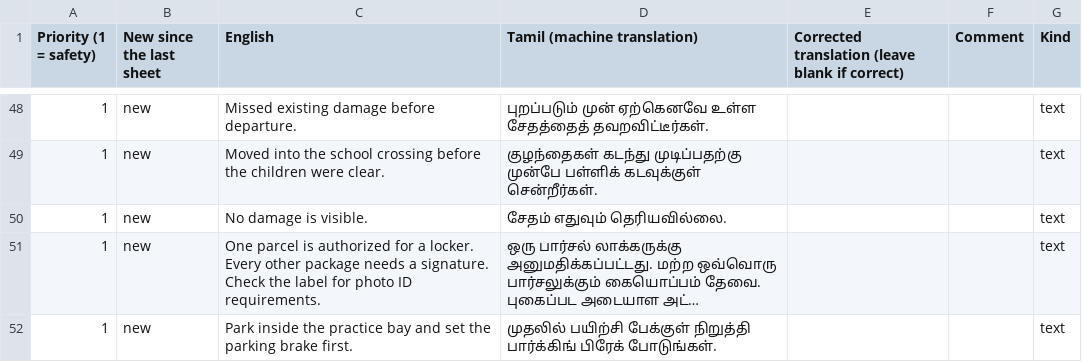
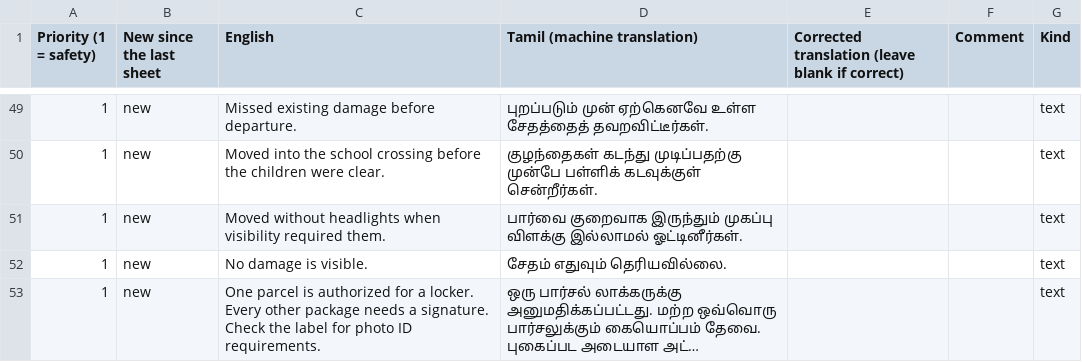
Before and after one commit to AirsoftArenaLtd/Courier-training-game, a CSV file: docs/review/ta-safety.csv, drawn as a sheet; only a part is shown, gaps mark what is left out; the shorter side is filled out with more unchanged rows; long unchanged cells end in …; the diff covers the shown part only; the diff names each change by its address in the sheet, - before the commit and + after, or states it on an @@ line.

```diff
--- a/docs/review/ta-safety.csv
+++ b/docs/review/ta-safety.csv
+row 51: 1 | new | Moved without headlights when visibility required them. | பார்வை குறைவாக இருந்தும் முகப்பு விளக்கு இல்லாமல் ஓட்டினீர்கள். |  |  | text
```
Also changed, not shown: 8 added rows elsewhere in this file, docs/review/hi-safety.csv, docs/review/kn-safety.csv, 22 other files.
